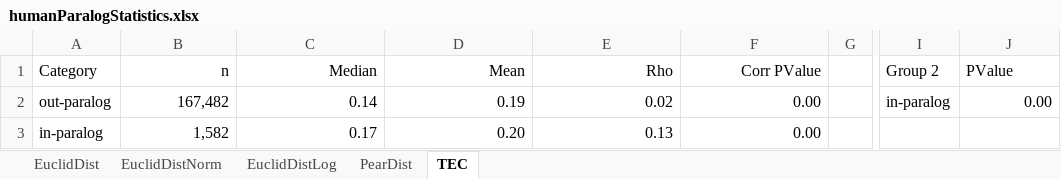
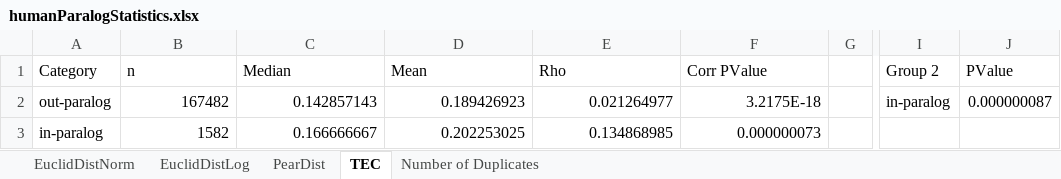
Before and after one commit to AndrewH72/Gene-Duplication, an Excel workbook: data/humanParalogStatistics.xlsx, sheet TEC, drawn as a sheet; only a part is shown, gaps mark what is left out; values as stored, in another font and other column widths than the file's, no borders; the diff names each change by its address in the sheet, - before the commit and + after, or states it on an @@ line.

```diff
--- a/data/humanParalogStatistics.xlsx (sheet TEC)
+++ b/data/humanParalogStatistics.xlsx (sheet TEC)
-sheet tab: EuclidDist
+sheet tab: Number of Duplicates
-B1:F1 alignment: right
+B1:F1 alignment: left
-B2 (n): 167,482
+B2 (n): 167482
-C2 (Median): 0.14
+C2 (Median): 0.142857143
-D2 (Mean): 0.19
+D2 (Mean): 0.189426923
-E2 (Rho): 0.02
+E2 (Rho): 0.021264977
-F2 (Corr PValue): 0.00
+F2 (Corr PValue): 3.2175E-18
-J2 (PValue): 0.00
+J2 (PValue): 0.000000087
-B3 (n): 1,582
+B3 (n): 1582
-C3 (Median): 0.17
+C3 (Median): 0.166666667
-D3 (Mean): 0.20
+D3 (Mean): 0.202253025
-E3 (Rho): 0.13
+E3 (Rho): 0.134868985
-F3 (Corr PValue): 0.00
+F3 (Corr PValue): 0.000000073
```
Also changed, not shown: sheet EuclidDistLog, sheet EuclidDistNorm, sheet PearDist, data/mouseParalogStatistics.xlsx, 5 other files.
